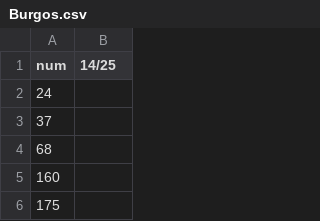
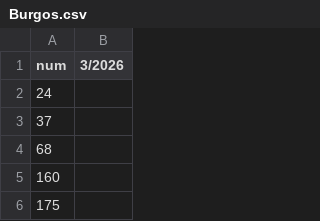
Before and after one commit to zaulin/GUB, a CSV file: utils/negra/Burgos.csv, drawn as a sheet; only a part is shown.

```diff
--- a/utils/negra/Burgos.csv
+++ b/utils/negra/Burgos.csv
@@ -1,2 +1,2 @@
-num;14/25
+num;3/2026
 24;
```
Also changed, not shown: utils/negra/Barcelona.csv, 3 other files.
